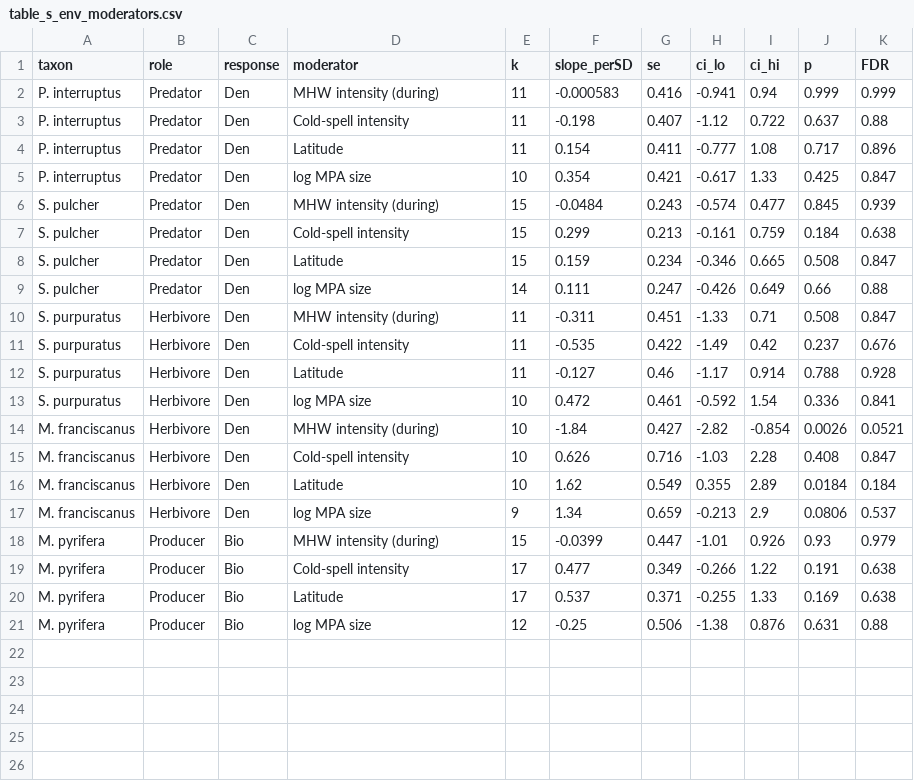
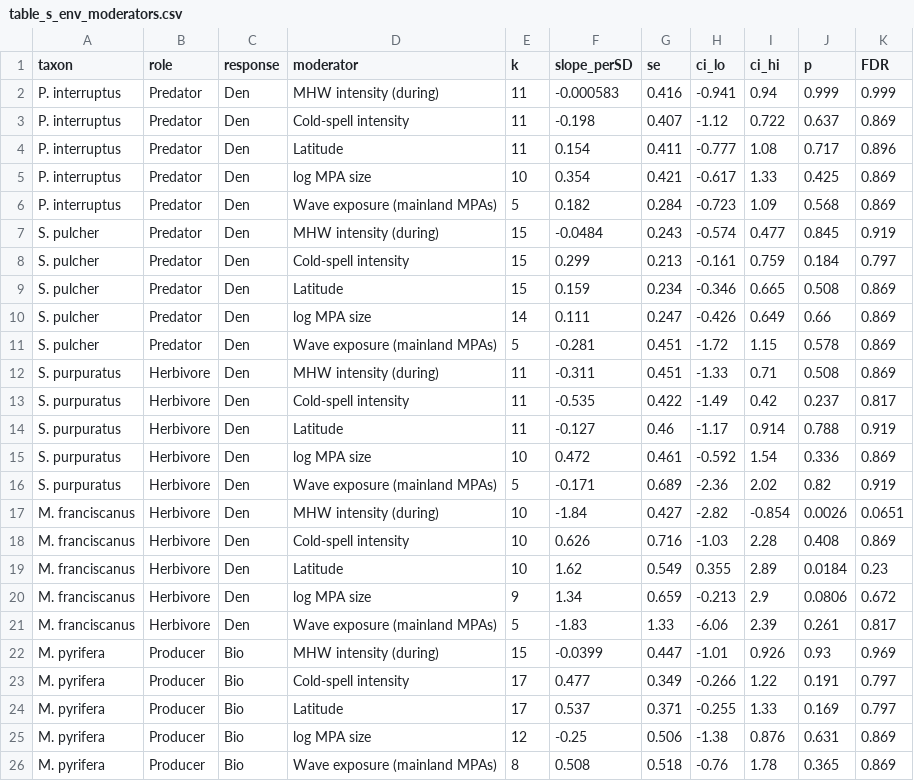
Before and after one commit to stier-lab/Donham-Stier-CA-MPA-2026, a CSV file: tables/table_s_env_moderators.csv, drawn as a sheet.

```diff
--- a/tables/table_s_env_moderators.csv
+++ b/tables/table_s_env_moderators.csv
@@ -2,20 +2,25 @@
 "P. interruptus","Predator","Den","MHW intensity (during)",11,-0.000583,0.416,-0.941,0.94,0.999,0.999
-"P. interruptus","Predator","Den","Cold-spell intensity",11,-0.198,0.407,-1.12,0.722,0.637,0.88
+"P. interruptus","Predator","Den","Cold-spell intensity",11,-0.198,0.407,-1.12,0.722,0.637,0.869
 "P. interruptus","Predator","Den","Latitude",11,0.154,0.411,-0.777,1.08,0.717,0.896
-"P. interruptus","Predator","Den","log MPA size",10,0.354,0.421,-0.617,1.33,0.425,0.847
-"S. pulcher","Predator","Den","MHW intensity (during)",15,-0.0484,0.243,-0.574,0.477,0.845,0.939
-"S. pulcher","Predator","Den","Cold-spell intensity",15,0.299,0.213,-0.161,0.759,0.184,0.638
-"S. pulcher","Predator","Den","Latitude",15,0.159,0.234,-0.346,0.665,0.508,0.847
-"S. pulcher","Predator","Den","log MPA size",14,0.111,0.247,-0.426,0.649,0.66,0.88
-"S. purpuratus","Herbivore","Den","MHW intensity (during)",11,-0.311,0.451,-1.33,0.71,0.508,0.847
-"S. purpuratus","Herbivore","Den","Cold-spell intensity",11,-0.535,0.422,-1.49,0.42,0.237,0.676
-"S. purpuratus","Herbivore","Den","Latitude",11,-0.127,0.46,-1.17,0.914,0.788,0.928
-"S. purpuratus","Herbivore","Den","log MPA size",10,0.472,0.461,-0.592,1.54,0.336,0.841
-"M. franciscanus","Herbivore","Den","MHW intensity (during)",10,-1.84,0.427,-2.82,-0.854,0.0026,0.0521
-"M. franciscanus","Herbivore","Den","Cold-spell intensity",10,0.626,0.716,-1.03,2.28,0.408,0.847
-"M. franciscanus","Herbivore","Den","Latitude",10,1.62,0.549,0.355,2.89,0.0184,0.184
-"M. franciscanus","Herbivore","Den","log MPA size",9,1.34,0.659,-0.213,2.9,0.0806,0.537
-"M. pyrifera","Producer","Bio","MHW intensity (during)",15,-0.0399,0.447,-1.01,0.926,0.93,0.979
-"M. pyrifera","Producer","Bio","Cold-spell intensity",17,0.477,0.349,-0.266,1.22,0.191,0.638
-"M. pyrifera","Producer","Bio","Latitude",17,0.537,0.371,-0.255,1.33,0.169,0.638
-"M. pyrifera","Producer","Bio","log MPA size",12,-0.25,0.506,-1.38,0.876,0.631,0.88
+"P. interruptus","Predator","Den","log MPA size",10,0.354,0.421,-0.617,1.33,0.425,0.869
+"P. interruptus","Predator","Den","Wave exposure (mainland MPAs)",5,0.182,0.284,-0.723,1.09,0.568,0.869
+"S. pulcher","Predator","Den","MHW intensity (during)",15,-0.0484,0.243,-0.574,0.477,0.845,0.919
+"S. pulcher","Predator","Den","Cold-spell intensity",15,0.299,0.213,-0.161,0.759,0.184,0.797
+"S. pulcher","Predator","Den","Latitude",15,0.159,0.234,-0.346,0.665,0.508,0.869
+"S. pulcher","Predator","Den","log MPA size",14,0.111,0.247,-0.426,0.649,0.66,0.869
+"S. pulcher","Predator","Den","Wave exposure (mainland MPAs)",5,-0.281,0.451,-1.72,1.15,0.578,0.869
+"S. purpuratus","Herbivore","Den","MHW intensity (during)",11,-0.311,0.451,-1.33,0.71,0.508,0.869
+"S. purpuratus","Herbivore","Den","Cold-spell intensity",11,-0.535,0.422,-1.49,0.42,0.237,0.817
+"S. purpuratus","Herbivore","Den","Latitude",11,-0.127,0.46,-1.17,0.914,0.788,0.919
+"S. purpuratus","Herbivore","Den","log MPA size",10,0.472,0.461,-0.592,1.54,0.336,0.869
+"S. purpuratus","Herbivore","Den","Wave exposure (mainland MPAs)",5,-0.171,0.689,-2.36,2.02,0.82,0.919
+"M. franciscanus","Herbivore","Den","MHW intensity (during)",10,-1.84,0.427,-2.82,-0.854,0.0026,0.0651
+"M. franciscanus","Herbivore","Den","Cold-spell intensity",10,0.626,0.716,-1.03,2.28,0.408,0.869
+"M. franciscanus","Herbivore","Den","Latitude",10,1.62,0.549,0.355,2.89,0.0184,0.23
+"M. franciscanus","Herbivore","Den","log MPA size",9,1.34,0.659,-0.213,2.9,0.0806,0.672
+"M. franciscanus","Herbivore","Den","Wave exposure (mainland MPAs)",5,-1.83,1.33,-6.06,2.39,0.261,0.817
+"M. pyrifera","Producer","Bio","MHW intensity (during)",15,-0.0399,0.447,-1.01,0.926,0.93,0.969
+"M. pyrifera","Producer","Bio","Cold-spell intensity",17,0.477,0.349,-0.266,1.22,0.191,0.797
+"M. pyrifera","Producer","Bio","Latitude",17,0.537,0.371,-0.255,1.33,0.169,0.797
+"M. pyrifera","Producer","Bio","log MPA size",12,-0.25,0.506,-1.38,0.876,0.631,0.869
+"M. pyrifera","Producer","Bio","Wave exposure (mainland MPAs)",8,0.508,0.518,-0.76,1.78,0.365,0.869
```
Also changed, not shown: tables/table_s_mpa_env_covariates.csv, 8 other files.
